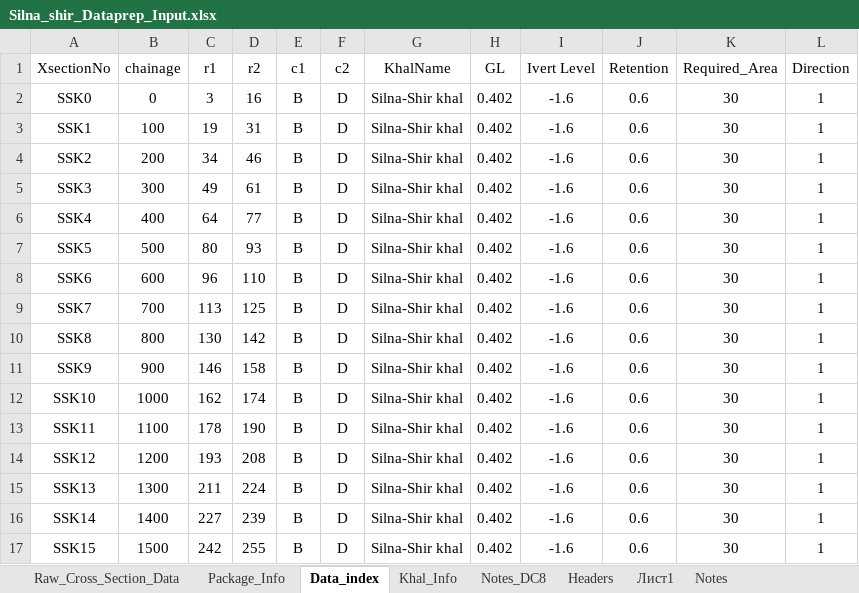
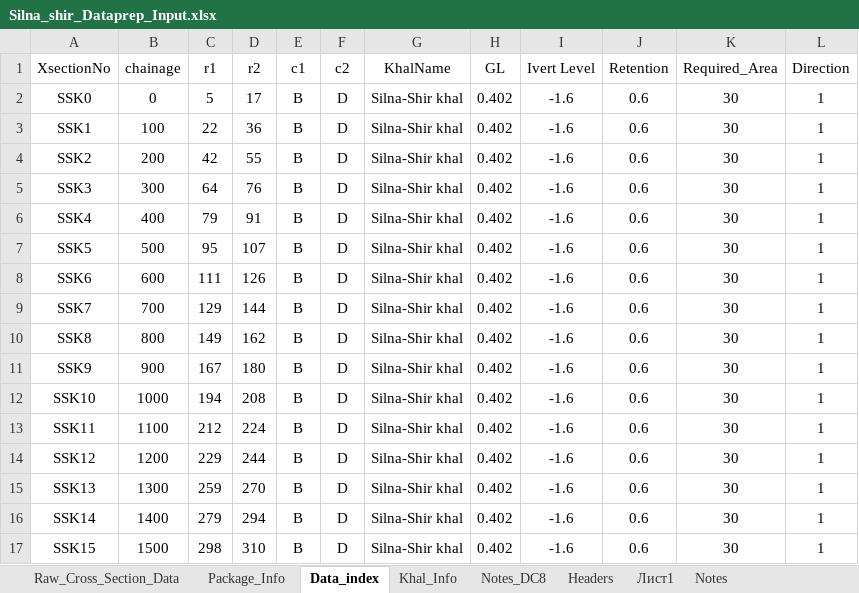
Before and after one commit to design-circle5-design/Design_All_DC_5, an Excel workbook: AEMostofa/Southwest Project/SMO Gopalgonj/Khal/P1/Design & XL File/7 Silna Shir Khal/Silna_shir_Dataprep_Input.xlsx, sheet Data_index, drawn as a sheet; only a part is shown; values as stored, in another font and other column widths than the file's, no borders; the diff covers the shown part only; the diff names each change by its address in the sheet, - before the commit and + after, or states it on an @@ line.

```diff
--- a/AEMostofa/Southwest Project/SMO Gopalgonj/Khal/P1/Design & XL File/7 Silna Shir Khal/Silna_shir_Dataprep_Input.xlsx (sheet Data_index)
+++ b/AEMostofa/Southwest Project/SMO Gopalgonj/Khal/P1/Design & XL File/7 Silna Shir Khal/Silna_shir_Dataprep_Input.xlsx (sheet Data_index)
-C2 (r1): 3
+C2 (r1): 5
-D2 (r2): 16
+D2 (r2): 17
-C3 (r1): 19
+C3 (r1): 22
-D3 (r2): 31
+D3 (r2): 36
-C4 (r1): 34
+C4 (r1): 42
-D4 (r2): 46
+D4 (r2): 55
-C5 (r1): 49
+C5 (r1): 64
-D5 (r2): 61
+D5 (r2): 76
-C6 (r1): 64
+C6 (r1): 79
-D6 (r2): 77
+D6 (r2): 91
-C7 (r1): 80
+C7 (r1): 95
-D7 (r2): 93
+D7 (r2): 107
-C8 (r1): 96
+C8 (r1): 111
-D8 (r2): 110
+D8 (r2): 126
-C9 (r1): 113
+C9 (r1): 129
-D9 (r2): 125
+D9 (r2): 144
-C10 (r1): 130
+C10 (r1): 149
-D10 (r2): 142
+D10 (r2): 162
-C11 (r1): 146
+C11 (r1): 167
-D11 (r2): 158
+D11 (r2): 180
-C12 (r1): 162
+C12 (r1): 194
-D12 (r2): 174
+D12 (r2): 208
-C13 (r1): 178
+C13 (r1): 212
-D13 (r2): 190
+D13 (r2): 224
-C14 (r1): 193
+C14 (r1): 229
-D14 (r2): 208
+D14 (r2): 244
-C15 (r1): 211
+C15 (r1): 259
-D15 (r2): 224
+D15 (r2): 270
-C16 (r1): 227
+C16 (r1): 279
-D16 (r2): 239
+D16 (r2): 294
-C17 (r1): 242
+C17 (r1): 298
-D17 (r2): 255
+D17 (r2): 310
```
Also changed, not shown: 7 removed rows and 3 edited cells elsewhere in this sheet, sheet Raw_Cross_Section_Data, sheet Headers, sheet Khal_Info, hidden cells, charts or pictures, AEMostofa/Southwest Project/SMO Gopalgonj/Khal/P1/Design & XL File/6 Garir Khal/6 CS of Gazir khal.xlsx, AEMostofa/Southwest Project/SMO Gopalgonj/Khal/P1/Design & XL File/6 Garir Khal/Gazir_Khal_Dataprep_Input.xlsx, 24 other files.
